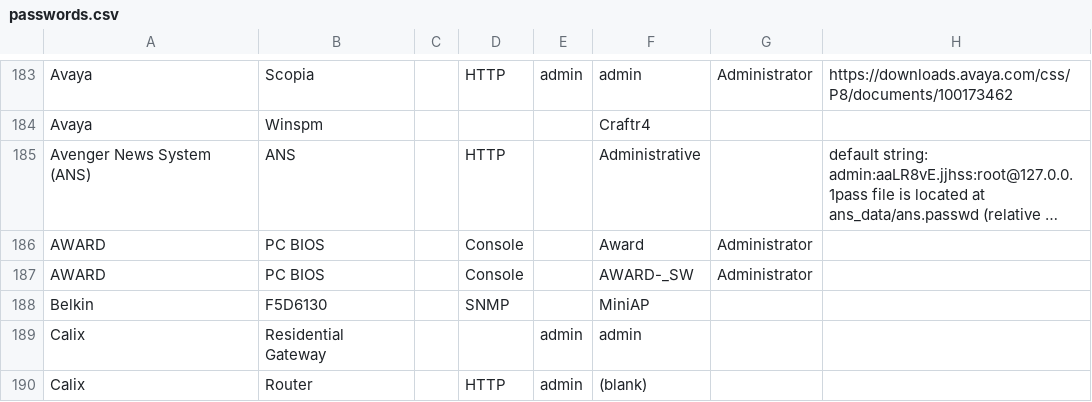
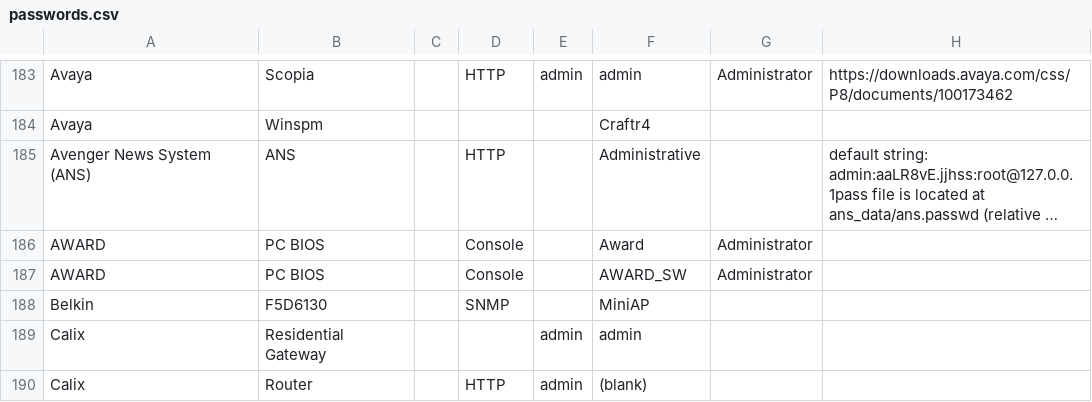
Before and after one commit to many-passwords/many-passwords, a CSV file: passwords.csv, drawn as a sheet; only a part is shown, gaps mark what is left out; long unchanged cells end in …; the diff names each change by its address in the sheet, - before the commit and + after, or states it on an @@ line.

Commit message:
Missclick -

```diff
--- a/passwords.csv
+++ b/passwords.csv
-F187: AWARD-_SW
+F187: AWARD_SW
```
